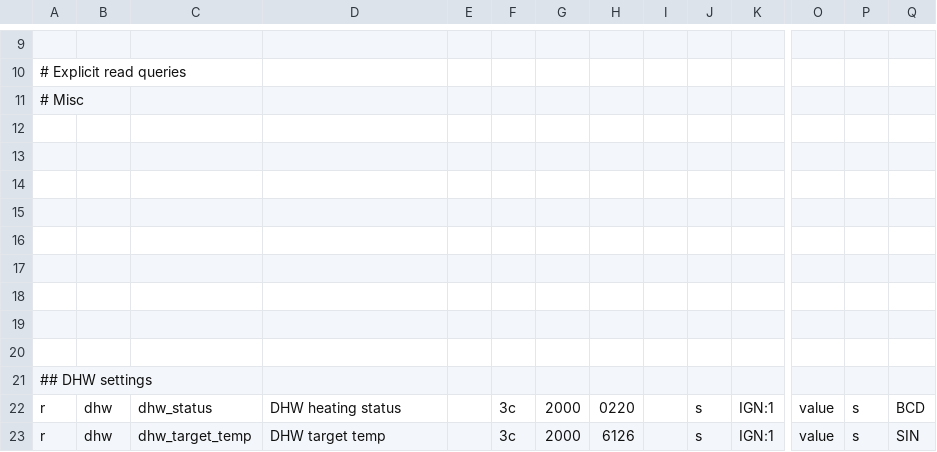
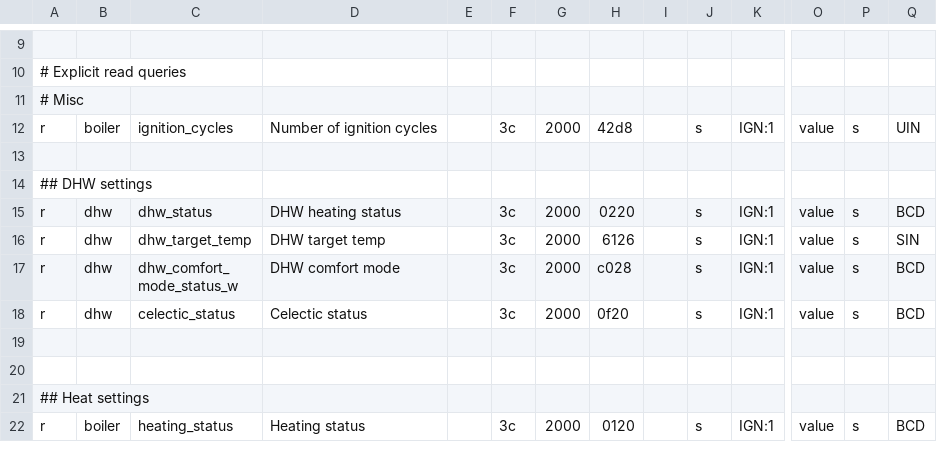
Before and after one commit to ysard/ebusd_configuration_chaffoteaux_bridgenet, a CSV file: mira_c_green.csv, drawn as a sheet; only a part is shown, gaps mark what is left out; the shorter side is filled out with more unchanged rows; removed rows and columns are numbered as before the commit, all else as after; rows hold the shown columns only; the diff names each change by its address in the sheet, - before the commit and + after, or states it on an @@ line.

Commit message:
Add 42d8 word for ignition_cycles

```diff
--- a/mira_c_green.csv
+++ b/mira_c_green.csv
-row 12: (empty)
+row 12: r | boiler | ignition_cycles | Number of ignition cycles |  | 3c | 2000 | 42d8 |  | s | IGN:1 | value | s | UIN
-row 13: (empty)
-row 14: (empty)
-row 15: (empty)
-row 16: (empty)
-row 17: (empty)
-row 18: (empty)
-row 19: (empty)
```
